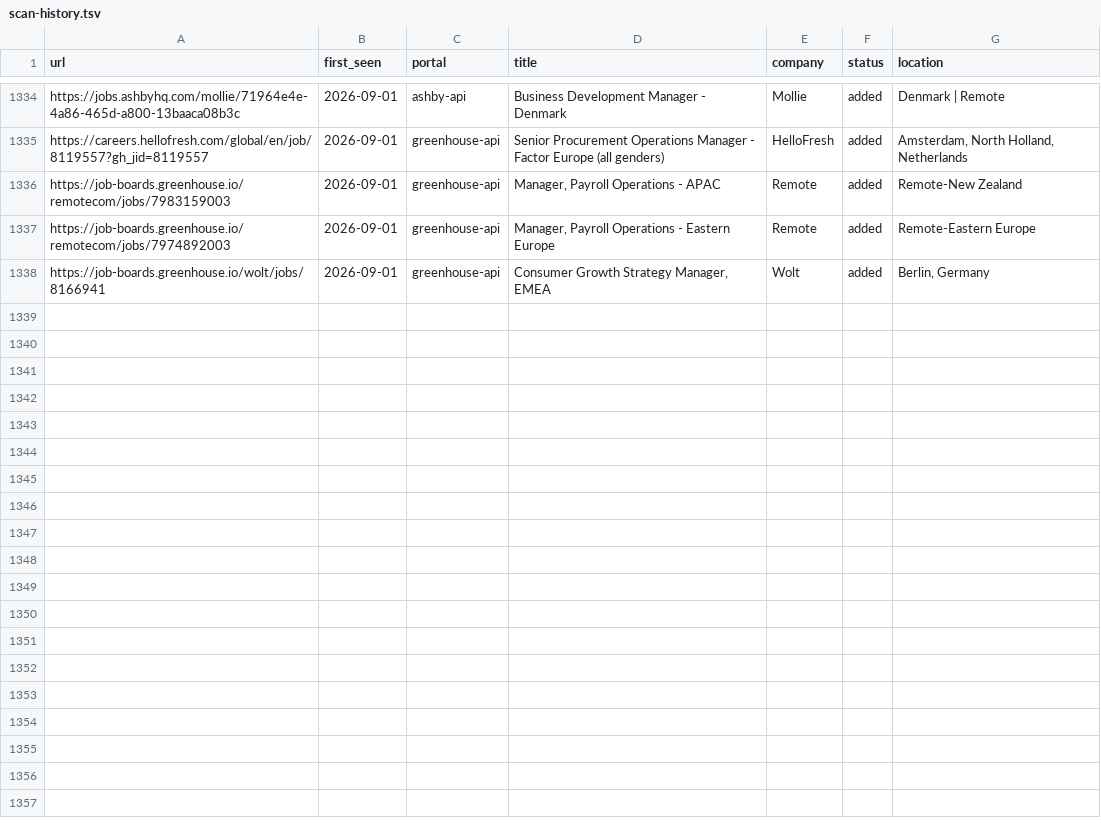
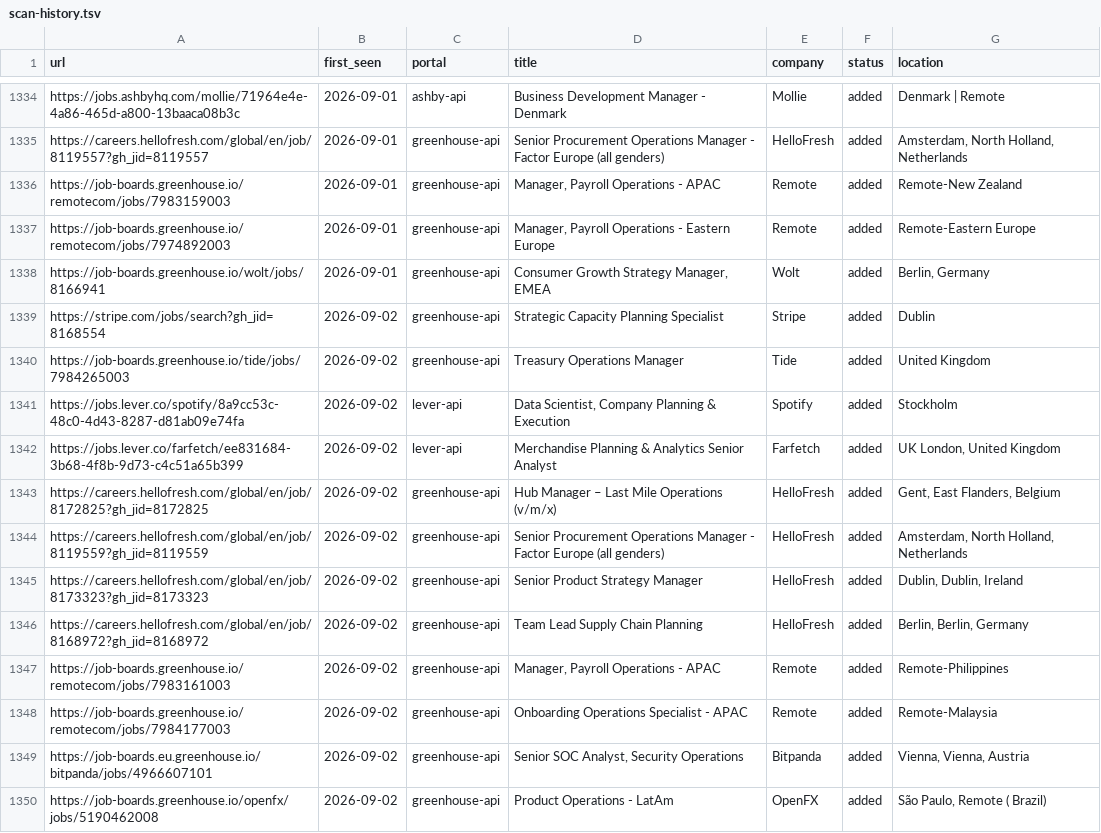
Before and after one commit to mahlab-m/career-ops, a TSV file: data/scan-history.tsv, drawn as a sheet; only a part is shown, gaps mark what is left out.

```diff
--- a/data/scan-history.tsv
+++ b/data/scan-history.tsv
@@ -1338 +1338,13 @@ https://job-boards.greenhouse.io/remotecom/jobs/7974892003	2026-09-01	greenhouse
 https://job-boards.greenhouse.io/wolt/jobs/8166941	2026-09-01	greenhouse-api	Consumer Growth Strategy Manager, EMEA	Wolt	added	Berlin, Germany
+https://stripe.com/jobs/search?gh_jid=8168554	2026-09-02	greenhouse-api	Strategic Capacity Planning Specialist	Stripe	added	Dublin
+https://job-boards.greenhouse.io/tide/jobs/7984265003	2026-09-02	greenhouse-api	Treasury Operations Manager	Tide	added	United Kingdom
+https://jobs.lever.co/spotify/8a9cc53c-48c0-4d43-8287-d81ab09e74fa	2026-09-02	lever-api	Data Scientist, Company Planning & Execution	Spotify	added	Stockholm
+https://jobs.lever.co/farfetch/ee831684-3b68-4f8b-9d73-c4c51a65b399	2026-09-02	lever-api	Merchandise Planning & Analytics Senior Analyst	Farfetch	added	UK London, United Kingdom
+https://careers.hellofresh.com/global/en/job/8172825?gh_jid=8172825	2026-09-02	greenhouse-api	Hub Manager – Last Mile Operations (v/m/x)	HelloFresh	added	Gent, East Flanders, Belgium
+https://careers.hellofresh.com/global/en/job/8119559?gh_jid=8119559	2026-09-02	greenhouse-api	Senior Procurement Operations Manager - Factor Europe (all genders)	HelloFresh	added	Amsterdam, North Holland, Netherlands
+https://careers.hellofresh.com/global/en/job/8173323?gh_jid=8173323	2026-09-02	greenhouse-api	Senior Product Strategy Manager	HelloFresh	added	Dublin, Dublin, Ireland
+https://careers.hellofresh.com/global/en/job/8168972?gh_jid=8168972	2026-09-02	greenhouse-api	Team Lead Supply Chain Planning	HelloFresh	added	Berlin, Berlin, Germany
+https://job-boards.greenhouse.io/remotecom/jobs/7983161003	2026-09-02	greenhouse-api	Manager, Payroll Operations - APAC	Remote	added	Remote-Philippines
+https://job-boards.greenhouse.io/remotecom/jobs/7984177003	2026-09-02	greenhouse-api	Onboarding Operations Specialist - APAC	Remote	added	Remote-Malaysia
+https://job-boards.eu.greenhouse.io/bitpanda/jobs/4966607101	2026-09-02	greenhouse-api	Senior SOC Analyst, Security Operations	Bitpanda	added	Vienna, Vienna, Austria
+https://job-boards.greenhouse.io/openfx/jobs/5190462008	2026-09-02	greenhouse-api	Product Operations - LatAm	OpenFX	added	São Paulo, Remote ( Brazil)
```
Also changed, not shown: 2 other files.
